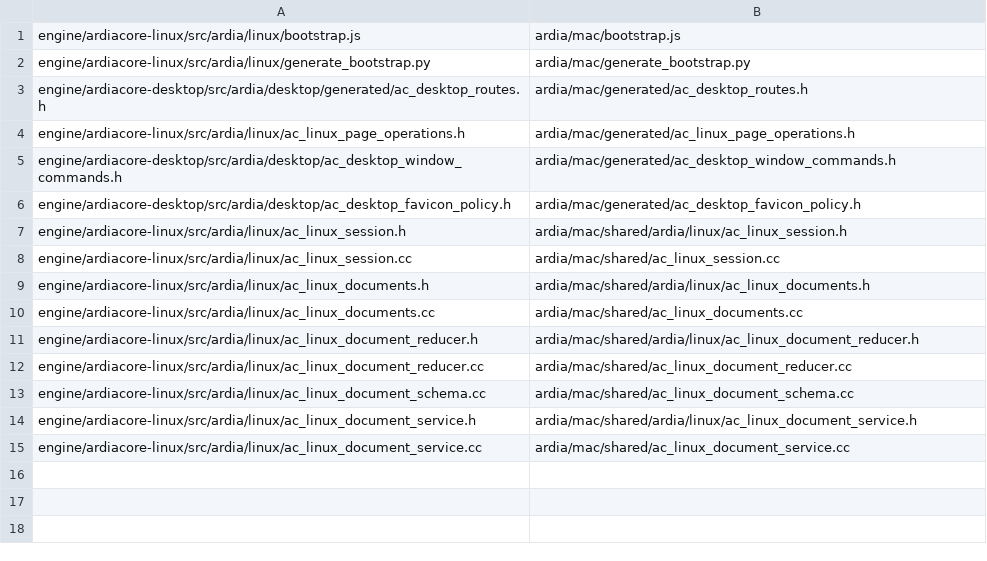
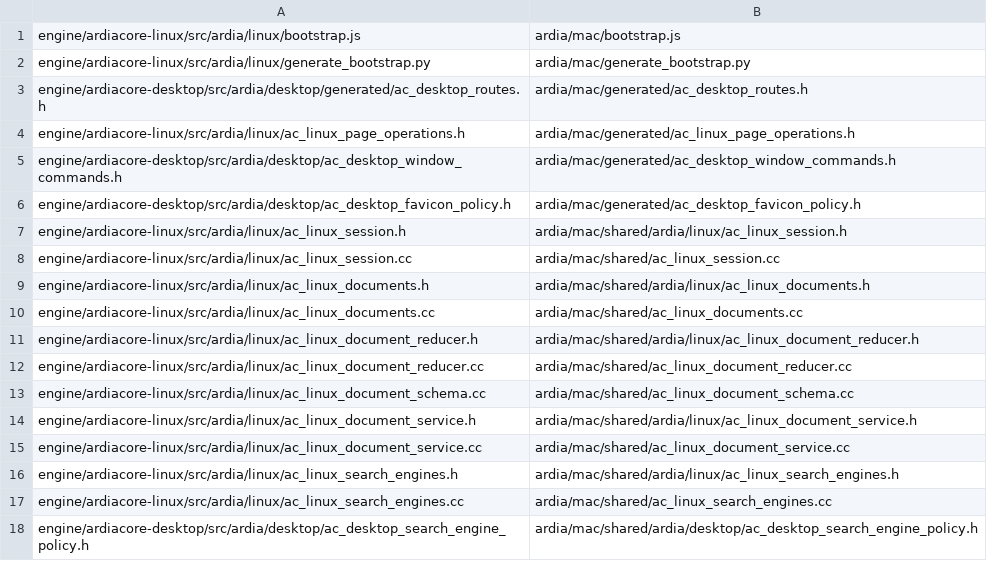
Before and after one commit to Kaloyanes/ardia, a TSV file: scripts/mac/webui-engine/dev-copies.tsv, drawn as a sheet; the diff names each change by its address in the sheet, - before the commit and + after, or states it on an @@ line.

```diff
--- a/scripts/mac/webui-engine/dev-copies.tsv
+++ b/scripts/mac/webui-engine/dev-copies.tsv
+row 16: engine/ardiacore-linux/src/ardia/linux/ac_linux_search_engines.h | ardia/mac/shared/ardia/linux/ac_linux_search_engines.h
+row 17: engine/ardiacore-linux/src/ardia/linux/ac_linux_search_engines.cc | ardia/mac/shared/ac_linux_search_engines.cc
+row 18: engine/ardiacore-desktop/src/ardia/desktop/ac_desktop_search_engine_policy.h | ardia/mac/shared/ardia/desktop/ac_desktop_search_engine_policy.h
```
Also changed, not shown: 23 other files.
